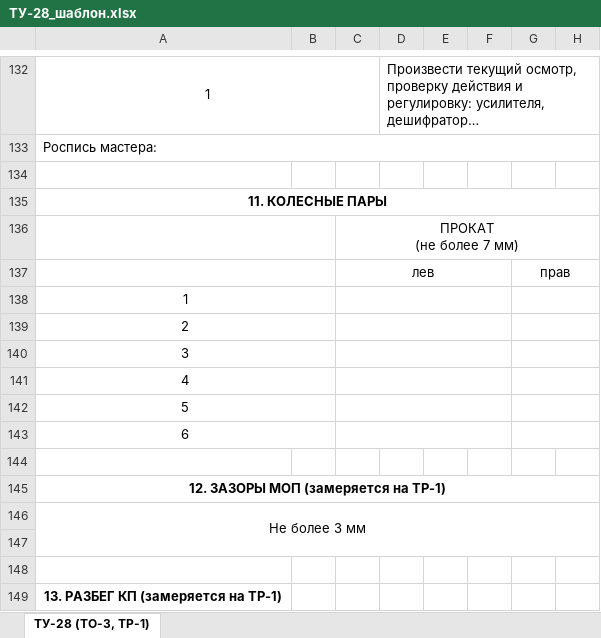
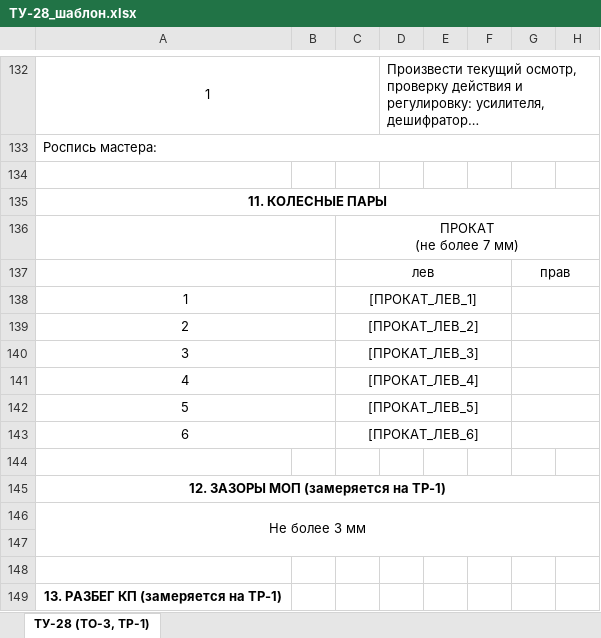
Before and after one commit to Tal-Rash/rtps, an Excel workbook: web_grafik_ppr/ТУ-28_шаблон.xlsx, sheet ТУ-28 (ТО-3, ТР-1), drawn as a sheet; only a part is shown, gaps mark what is left out; long unchanged cells end in …; values as stored, in another font and other column widths than the file's, no borders; table styles not drawn; the diff names each change by its address in the sheet, - before the commit and + after, or states it on an @@ line.

Commit message:
Update ТУ-28 template with measurement tags

```diff
--- a/web_grafik_ppr/ТУ-28_шаблон.xlsx (sheet ТУ-28 (ТО-3, ТР-1))
+++ b/web_grafik_ppr/ТУ-28_шаблон.xlsx (sheet ТУ-28 (ТО-3, ТР-1))
-C138: (empty)
+C138: [ПРОКАТ_ЛЕВ_1]
-C139: (empty)
+C139: [ПРОКАТ_ЛЕВ_2]
-C140: (empty)
+C140: [ПРОКАТ_ЛЕВ_3]
-C141: (empty)
+C141: [ПРОКАТ_ЛЕВ_4]
-C142: (empty)
+C142: [ПРОКАТ_ЛЕВ_5]
-C143: (empty)
+C143: [ПРОКАТ_ЛЕВ_6]
```
